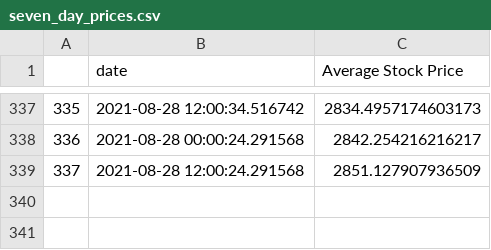
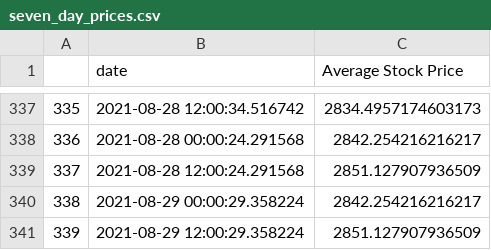
Before and after one commit to evayl2/Twitter-Stock-Sentiment-Analysis, a CSV file: seven_day_prices.csv, drawn as a sheet; only a part is shown, gaps mark what is left out; the diff names each change by its address in the sheet, - before the commit and + after, or states it on an @@ line.

Commit message:
update data

```diff
--- a/seven_day_prices.csv
+++ b/seven_day_prices.csv
+row 340: 338 | 2021-08-29 00:00:29.358224 | 2842.254216216217
+row 341: 339 | 2021-08-29 12:00:29.358224 | 2851.127907936509
```
Also changed, not shown: weighed_tweet_scores.csv, 4 other files.
